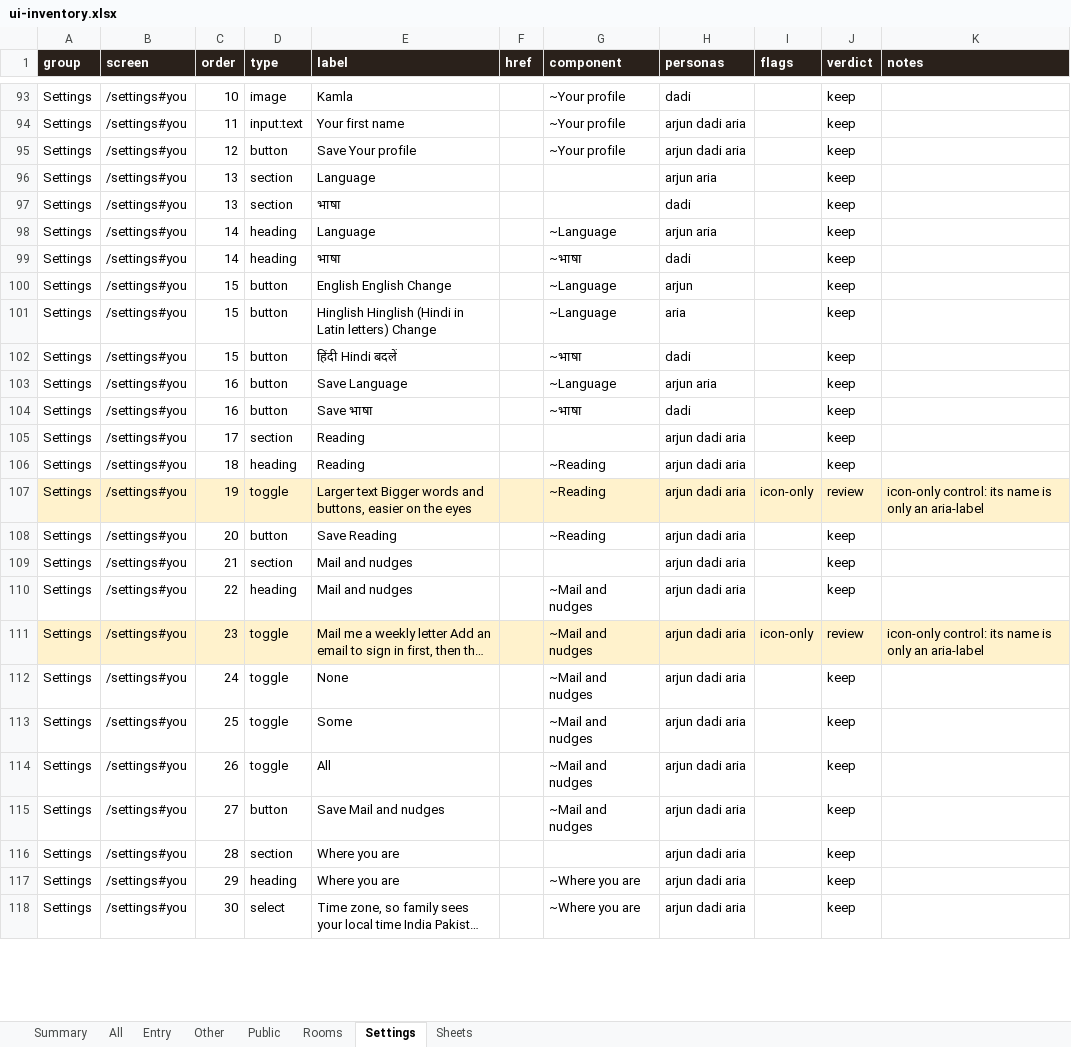
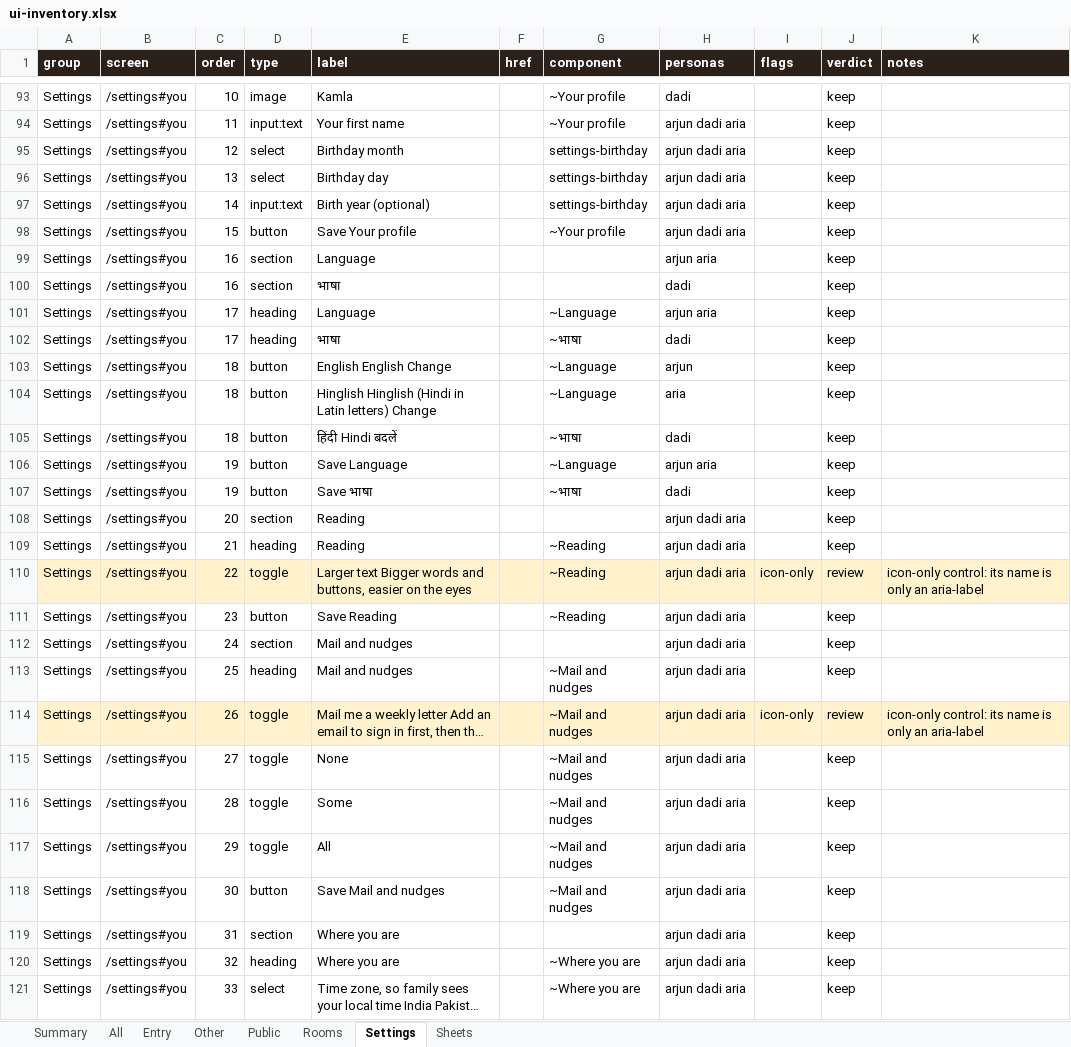
Before and after one commit to Sanjeevlabs/Nearer, an Excel workbook: docs/ui-inventory.xlsx, sheet Settings, drawn as a sheet; only a part is shown, gaps mark what is left out; long unchanged cells end in …; values as stored, in another font and other column widths than the file's, no borders; addresses are those after the commit; the diff covers the shown part only; the diff names each change by its address in the sheet, - before the commit and + after, or states it on an @@ line.

```diff
--- a/docs/ui-inventory.xlsx (sheet Settings)
+++ b/docs/ui-inventory.xlsx (sheet Settings)
+row 95: Settings | /settings#you | 12 | select | Birthday month |  | settings-birthday | arjun dadi aria |  | keep
+row 96: Settings | /settings#you | 13 | select | Birthday day |  | settings-birthday | arjun dadi aria |  | keep
+row 97: Settings | /settings#you | 14 | input:text | Birth year (optional) |  | settings-birthday | arjun dadi aria |  | keep
-C98 (order): 12
+C98 (order): 15
-C99:C100 (order): 13
+C99:C100 (order): 16
-C101:C102 (order): 14
+C101:C102 (order): 17
-C103:C105 (order): 15
+C103:C105 (order): 18
-C106:C107 (order): 16
+C106:C107 (order): 19
-C108 (order): 17
+C108 (order): 20
-C109 (order): 18
+C109 (order): 21
-C110 (order): 19
+C110 (order): 22
-C111 (order): 20
+C111 (order): 23
-C112 (order): 21
+C112 (order): 24
-C113 (order): 22
+C113 (order): 25
-C114 (order): 23
+C114 (order): 26
-C115 (order): 24
+C115 (order): 27
-C116 (order): 25
+C116 (order): 28
-C117 (order): 26
+C117 (order): 29
-C118 (order): 27
+C118 (order): 30
-C119 (order): 28
+C119 (order): 31
-C120 (order): 29
+C120 (order): 32
-C121 (order): 30
+C121 (order): 33
```
Also changed, not shown: 5 edited cells elsewhere in this sheet, sheet All, sheet Entry, sheet Rooms, sheet Summary, sheet Other, 38 other files.
